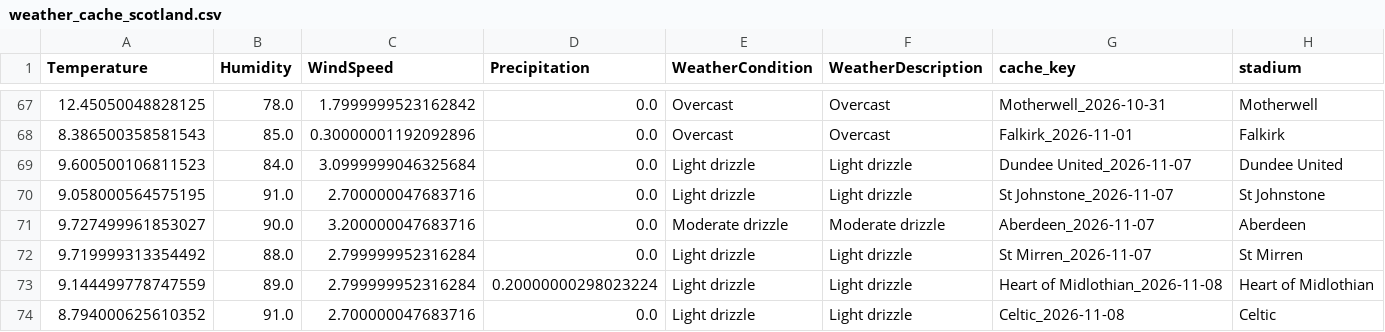
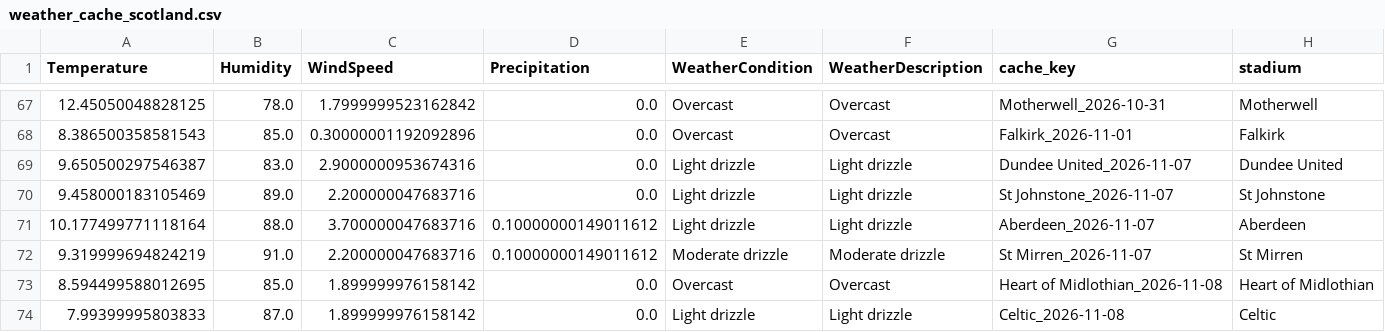
Before and after one commit to gmalbert/scotland-premiership, a CSV file: data_files/weather_cache_scotland.csv, drawn as a sheet; only a part is shown, gaps mark what is left out.

```diff
--- a/data_files/weather_cache_scotland.csv
+++ b/data_files/weather_cache_scotland.csv
@@ -68,7 +68,7 @@ Temperature,Humidity,WindSpeed,Precipitation,WeatherCondition,WeatherDescription
 8.386500358581543,85.0,0.30000001192092896,0.0,Overcast,Overcast,Falkirk_2026-11-01,Falkirk
-9.600500106811523,84.0,3.0999999046325684,0.0,Light drizzle,Light drizzle,Dundee United_2026-11-07,Dundee United
-9.058000564575195,91.0,2.700000047683716,0.0,Light drizzle,Light drizzle,St Johnstone_2026-11-07,St Johnstone
-9.727499961853027,90.0,3.200000047683716,0.0,Moderate drizzle,Moderate drizzle,Aberdeen_2026-11-07,Aberdeen
-9.719999313354492,88.0,2.799999952316284,0.0,Light drizzle,Light drizzle,St Mirren_2026-11-07,St Mirren
-9.144499778747559,89.0,2.799999952316284,0.20000000298023224,Light drizzle,Light drizzle,Heart of Midlothian_2026-11-08,Heart of Midlothian
-8.794000625610352,91.0,2.700000047683716,0.0,Light drizzle,Light drizzle,Celtic_2026-11-08,Celtic
+9.650500297546387,83.0,2.9000000953674316,0.0,Light drizzle,Light drizzle,Dundee United_2026-11-07,Dundee United
+9.458000183105469,89.0,2.200000047683716,0.0,Light drizzle,Light drizzle,St Johnstone_2026-11-07,St Johnstone
+10.177499771118164,88.0,3.700000047683716,0.10000000149011612,Light drizzle,Light drizzle,Aberdeen_2026-11-07,Aberdeen
+9.319999694824219,91.0,2.200000047683716,0.10000000149011612,Moderate drizzle,Moderate drizzle,St Mirren_2026-11-07,St Mirren
+8.594499588012695,85.0,1.899999976158142,0.0,Overcast,Overcast,Heart of Midlothian_2026-11-08,Heart of Midlothian
+7.99399995803833,87.0,1.899999976158142,0.0,Light drizzle,Light drizzle,Celtic_2026-11-08,Celtic
```
Also changed, not shown: data_files/poisson_metrics_history.csv, data_files/upcoming_fixtures.csv, 10 other files.
